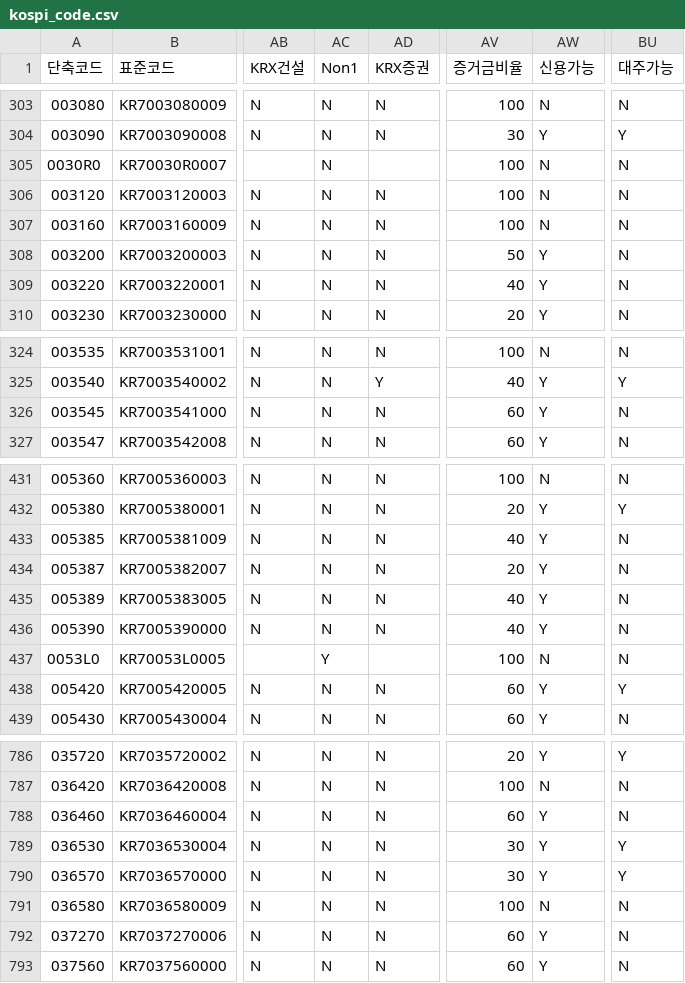
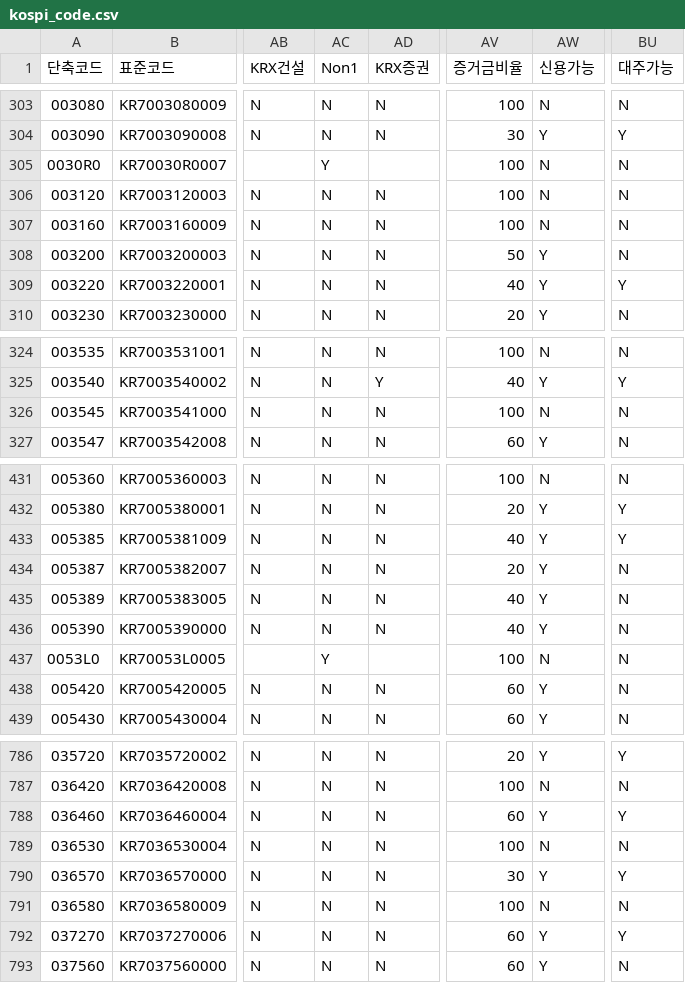
Before and after one commit to paca94/stock-info, a CSV file: info/kospi_code.csv, drawn as a sheet; only a part is shown, gaps mark what is left out; the diff covers the shown part only; the diff names each change by its address in the sheet, - before the commit and + after, or states it on an @@ line.

Commit message:
[stock-info] update-to-date

```diff
--- a/info/kospi_code.csv
+++ b/info/kospi_code.csv
-AC305 (Non1): N
+AC305 (Non1): Y
-BU309 (대주가능): N
+BU309 (대주가능): Y
-AV326 (증거금비율): 60
+AV326 (증거금비율): 100
-AW326 (신용가능): Y
+AW326 (신용가능): N
-BU433 (대주가능): N
+BU433 (대주가능): Y
-BU438 (대주가능): Y
+BU438 (대주가능): N
-BU788 (대주가능): N
+BU788 (대주가능): Y
-AV789 (증거금비율): 30
+AV789 (증거금비율): 100
-AW789 (신용가능): Y
+AW789 (신용가능): N
-BU789 (대주가능): Y
+BU789 (대주가능): N
-BU792 (대주가능): N
+BU792 (대주가능): Y
```
Also changed, not shown: 40 edited cells elsewhere in this file.
